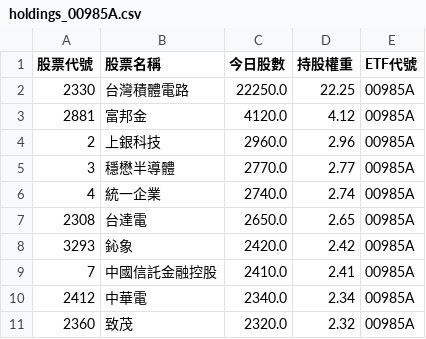
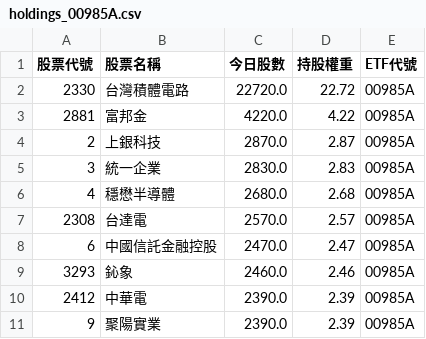
Before and after one commit to caesar263/my-etf-tracker, a CSV file: holdings_00985A.csv, drawn as a sheet.

```diff
--- a/holdings_00985A.csv
+++ b/holdings_00985A.csv
@@ -1,11 +1,11 @@
 股票代號,股票名稱,今日股數,持股權重,ETF代號
-2330,台灣積體電路,22250.0,22.25,00985A
-2881,富邦金,4120.0,4.12,00985A
-2,上銀科技,2960.0,2.96,00985A
-3,穩懋半導體,2770.0,2.77,00985A
-4,統一企業,2740.0,2.74,00985A
-2308,台達電,2650.0,2.65,00985A
-3293,鈊象,2420.0,2.42,00985A
-7,中國信託金融控股,2410.0,2.41,00985A
-2412,中華電,2340.0,2.34,00985A
-2360,致茂,2320.0,2.32,00985A
+2330,台灣積體電路,22720.0,22.72,00985A
+2881,富邦金,4220.0,4.22,00985A
+2,上銀科技,2870.0,2.87,00985A
+3,統一企業,2830.0,2.83,00985A
+4,穩懋半導體,2680.0,2.68,00985A
+2308,台達電,2570.0,2.57,00985A
+6,中國信託金融控股,2470.0,2.47,00985A
+3293,鈊象,2460.0,2.46,00985A
+2412,中華電,2390.0,2.39,00985A
+9,聚陽實業,2390.0,2.39,00985A
```
Also changed, not shown: final_analysis.csv, holdings_00991A.csv, 14 other files.
